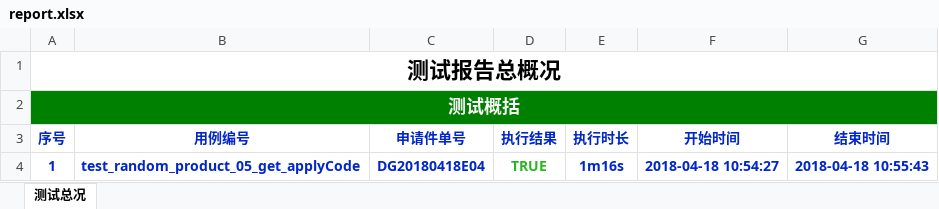
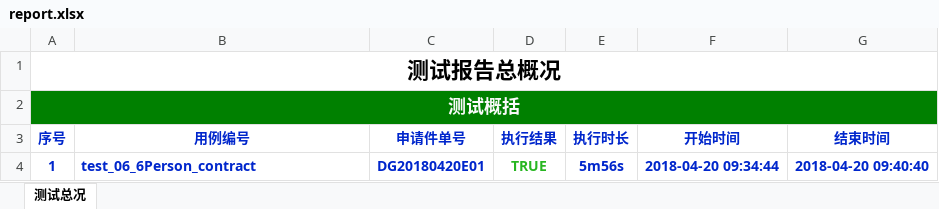
Before and after one commit to tevin-tan/HY3, an Excel workbook: report/report.xlsx, sheet 测试总况, drawn as a sheet; values as stored, in another font and other column widths than the file's, no borders; the diff names each change by its address in the sheet, - before the commit and + after, or states it on an @@ line.

```diff
--- a/report/report.xlsx (sheet 测试总况)
+++ b/report/report.xlsx (sheet 测试总况)
-B4 (用例编号): test_random_product_05_get_applyCode
+B4 (用例编号): test_06_6Person_contract
-C4 (申请件单号): DG20180418E04
+C4 (申请件单号): DG20180420E01
-E4 (执行时长): 1m16s
+E4 (执行时长): 5m56s
-F4 (开始时间): 2018-04-18 10:54:27
+F4 (开始时间): 2018-04-20 09:34:44
-G4 (结束时间): 2018-04-18 10:55:43
+G4 (结束时间): 2018-04-20 09:40:40
```
Also changed, not shown: 8 other files.
